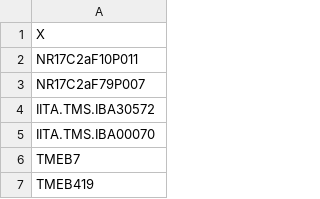
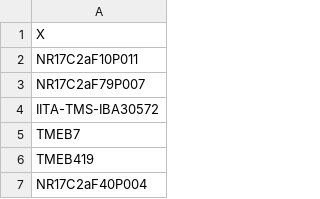
Before and after one commit to ca384/GarriQuality, a CSV file: data/genotype_snps.csv, drawn as a sheet; only a part is shown; the shorter side is filled out with more unchanged rows.

```diff
--- a/data/genotype_snps.csv
+++ b/data/genotype_snps.csv
@@ -3,4 +3,3 @@ NR17C2aF10P011
 NR17C2aF79P007
-IITA.TMS.IBA30572
-IITA.TMS.IBA00070
+IITA-TMS-IBA30572
 TMEB7
```
Also changed, not shown: data/OTOBI_2020_2021_PYT_FUNCTIONAL.csv, data/OTOBI_2022PYT_FUNCTIONAL.csv, 9 other files.
